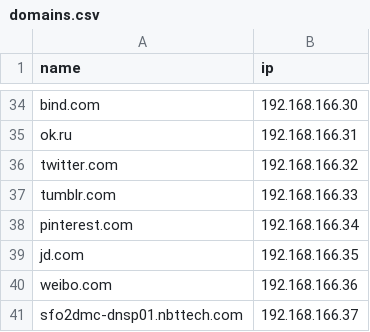
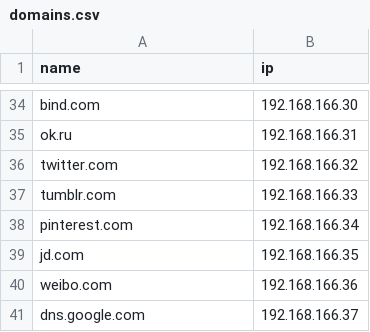
Before and after one commit to kglavin/universal-agent, a CSV file: simtap/domains.csv, drawn as a sheet; only a part is shown, gaps mark what is left out.

```diff
--- a/simtap/domains.csv
+++ b/simtap/domains.csv
@@ -40,2 +40,2 @@ jd.com,192.168.166.35
 weibo.com,192.168.166.36
-sfo2dmc-dnsp01.nbttech.com,192.168.166.37
+dns.google.com,192.168.166.37
```
Also changed, not shown: 2 other files.
